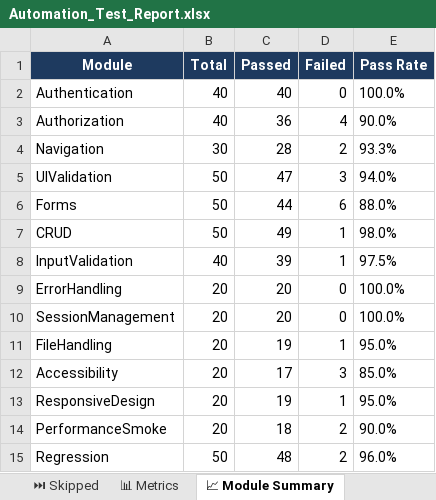
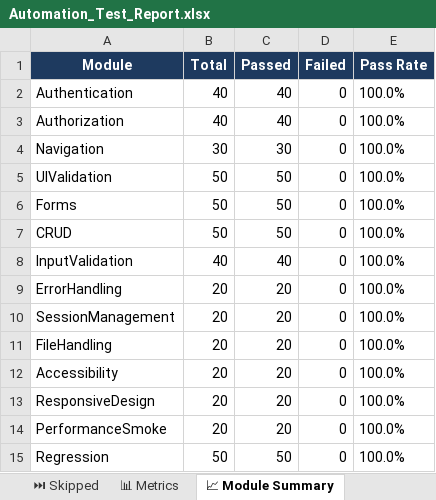
Before and after one commit to ssuhelbasha/Smart-Laundry-Management, an Excel workbook: reports/selenium/latest/excel/Automation_Test_Report.xlsx, sheet 📈 Module Summary, drawn as a sheet; values as stored, in another font and other column widths than the file's, no borders; the diff names each change by its address in the sheet, - before the commit and + after, or states it on an @@ line.

```diff
--- a/reports/selenium/latest/excel/Automation_Test_Report.xlsx (sheet 📈 Module Summary)
+++ b/reports/selenium/latest/excel/Automation_Test_Report.xlsx (sheet 📈 Module Summary)
-C3 (Passed): 36
+C3 (Passed): 40
-D3 (Failed): 4
+D3 (Failed): 0
-E3 (Pass Rate): 90.0%
+E3 (Pass Rate): 100.0%
-C4 (Passed): 28
+C4 (Passed): 30
-D4 (Failed): 2
+D4 (Failed): 0
-E4 (Pass Rate): 93.3%
+E4 (Pass Rate): 100.0%
-C5 (Passed): 47
+C5 (Passed): 50
-D5 (Failed): 3
+D5 (Failed): 0
-E5 (Pass Rate): 94.0%
+E5 (Pass Rate): 100.0%
-C6 (Passed): 44
+C6 (Passed): 50
-D6 (Failed): 6
+D6 (Failed): 0
-E6 (Pass Rate): 88.0%
+E6 (Pass Rate): 100.0%
-C7 (Passed): 49
+C7 (Passed): 50
-D7:D8 (Failed): 1
+D7:D8 (Failed): 0
-E7 (Pass Rate): 98.0%
+E7 (Pass Rate): 100.0%
-C8 (Passed): 39
+C8 (Passed): 40
-E8 (Pass Rate): 97.5%
+E8 (Pass Rate): 100.0%
-C11 (Passed): 19
+C11 (Passed): 20
-D11 (Failed): 1
+D11 (Failed): 0
-E11 (Pass Rate): 95.0%
+E11 (Pass Rate): 100.0%
-C12 (Passed): 17
+C12 (Passed): 20
-D12 (Failed): 3
+D12 (Failed): 0
-E12 (Pass Rate): 85.0%
+E12 (Pass Rate): 100.0%
-C13 (Passed): 19
+C13 (Passed): 20
-D13 (Failed): 1
+D13 (Failed): 0
-E13 (Pass Rate): 95.0%
+E13 (Pass Rate): 100.0%
-C14 (Passed): 18
+C14 (Passed): 20
-D14:D15 (Failed): 2
+D14:D15 (Failed): 0
-E14 (Pass Rate): 90.0%
+E14 (Pass Rate): 100.0%
-C15 (Passed): 48
+C15 (Passed): 50
-E15 (Pass Rate): 96.0%
+E15 (Pass Rate): 100.0%
```
Also changed, not shown: sheet ✅ Passed, sheet All Test Cases, sheet ❌ Failed, sheet 📊 Metrics, 4 other files.
